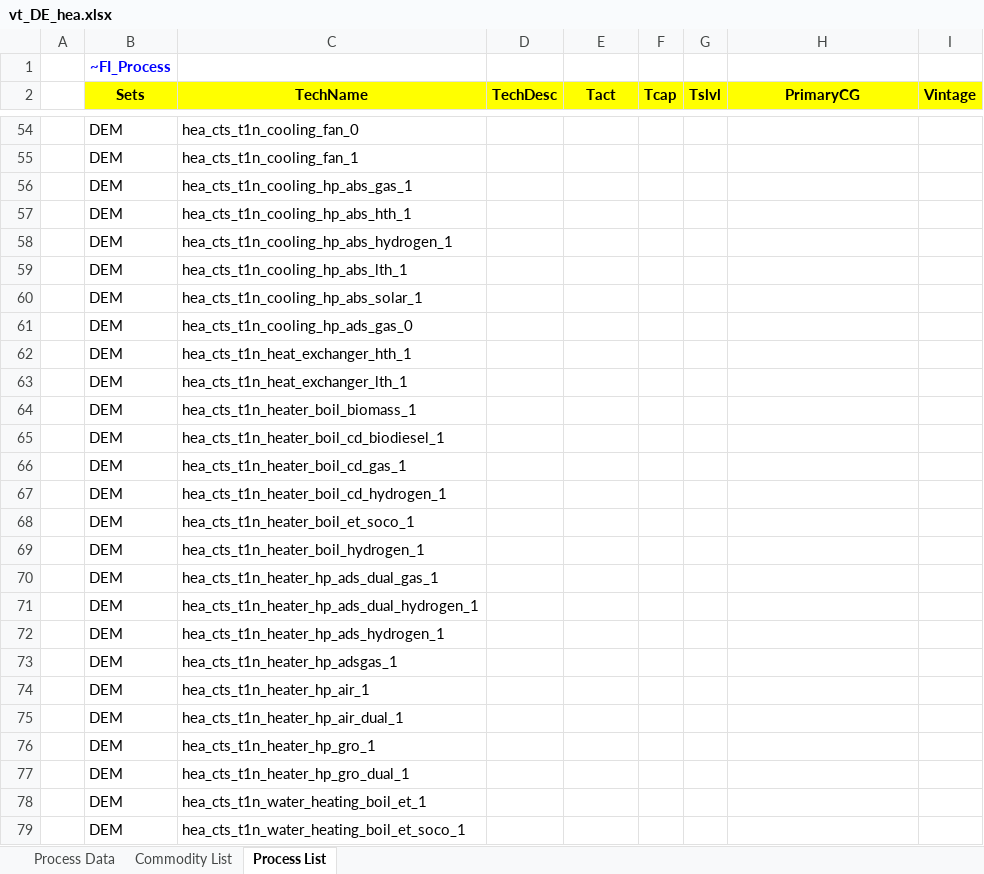
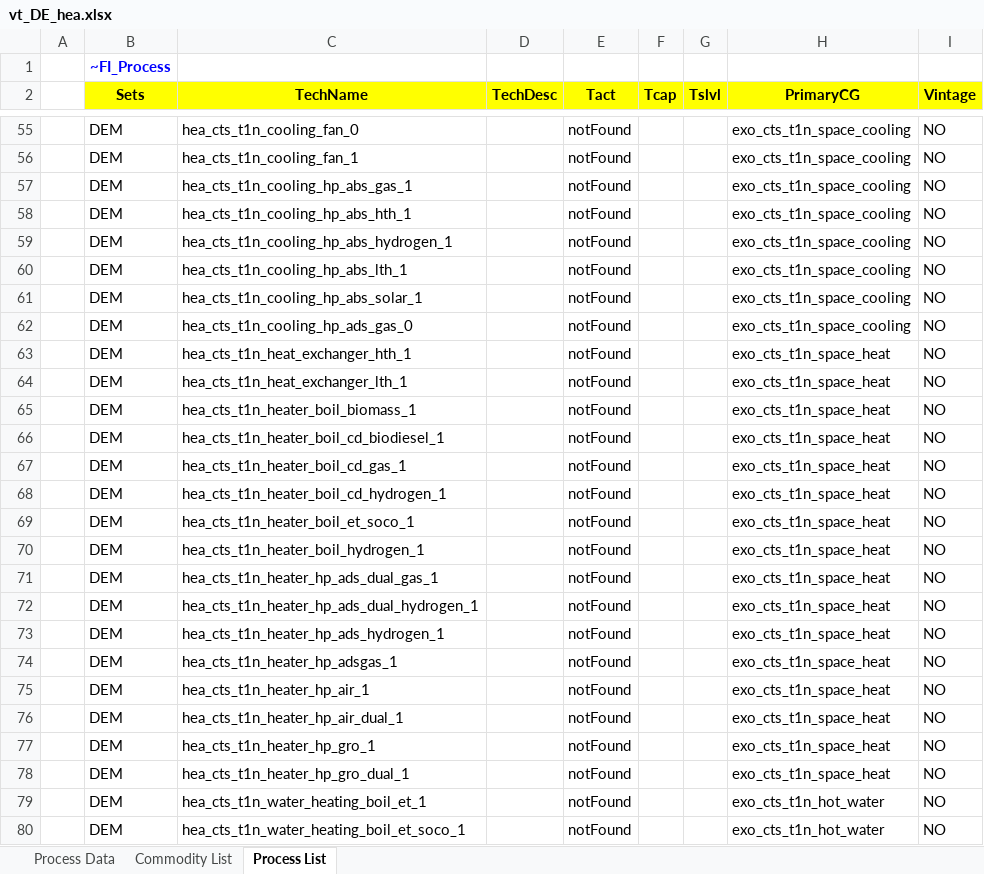
Before and after one commit to sedos-project/data_adapter_times, an Excel workbook: output_data/vt_DE_hea.xlsx, sheet Process List, drawn as a sheet; only a part is shown, gaps mark what is left out; values as stored, in another font and other column widths than the file's, no borders; addresses are those after the commit; the diff covers the shown part only; the diff names each change by its address in the sheet, - before the commit and + after, or states it on an @@ line.

```diff
--- a/output_data/vt_DE_hea.xlsx (sheet Process List)
+++ b/output_data/vt_DE_hea.xlsx (sheet Process List)
-E55:E80 (Tact): (empty)
+E55:E80 (Tact): notFound
-H55:H62 (PrimaryCG): (empty)
+H55:H62 (PrimaryCG): exo_cts_t1n_space_cooling
-I55:I80 (Vintage): (empty)
+I55:I80 (Vintage): NO
-H63:H78 (PrimaryCG): (empty)
+H63:H78 (PrimaryCG): exo_cts_t1n_space_heat
-H79:H80 (PrimaryCG): (empty)
+H79:H80 (PrimaryCG): exo_cts_t1n_hot_water
```
Also changed, not shown: 6 added rows and 1879 edited cells elsewhere in this sheet, sheet Process Data, sheet Commodity List, config_data/SysSettings.xlsx, 14 other files.
